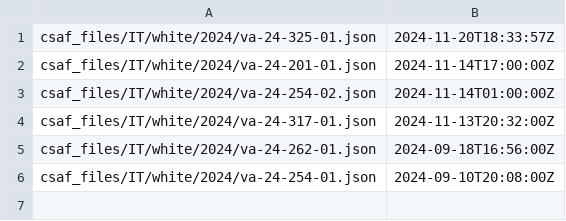
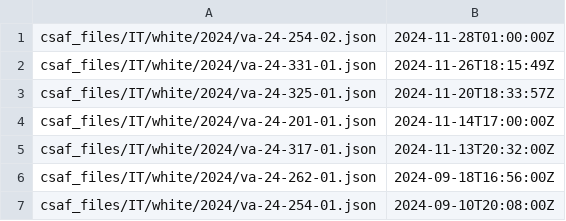
Before and after one commit to sthagen/cisagov-CSAF, a CSV file: csaf_files/IT/white/changes.csv, drawn as a sheet.

```diff
--- a/csaf_files/IT/white/changes.csv
+++ b/csaf_files/IT/white/changes.csv
@@ -1,4 +1,5 @@
+csaf_files/IT/white/2024/va-24-254-02.json,2024-11-28T01:00:00Z
+csaf_files/IT/white/2024/va-24-331-01.json,2024-11-26T18:15:49Z
 csaf_files/IT/white/2024/va-24-325-01.json,2024-11-20T18:33:57Z
 csaf_files/IT/white/2024/va-24-201-01.json,2024-11-14T17:00:00Z
-csaf_files/IT/white/2024/va-24-254-02.json,2024-11-14T01:00:00Z
 csaf_files/IT/white/2024/va-24-317-01.json,2024-11-13T20:32:00Z
```
Also changed, not shown: 23 other files.
